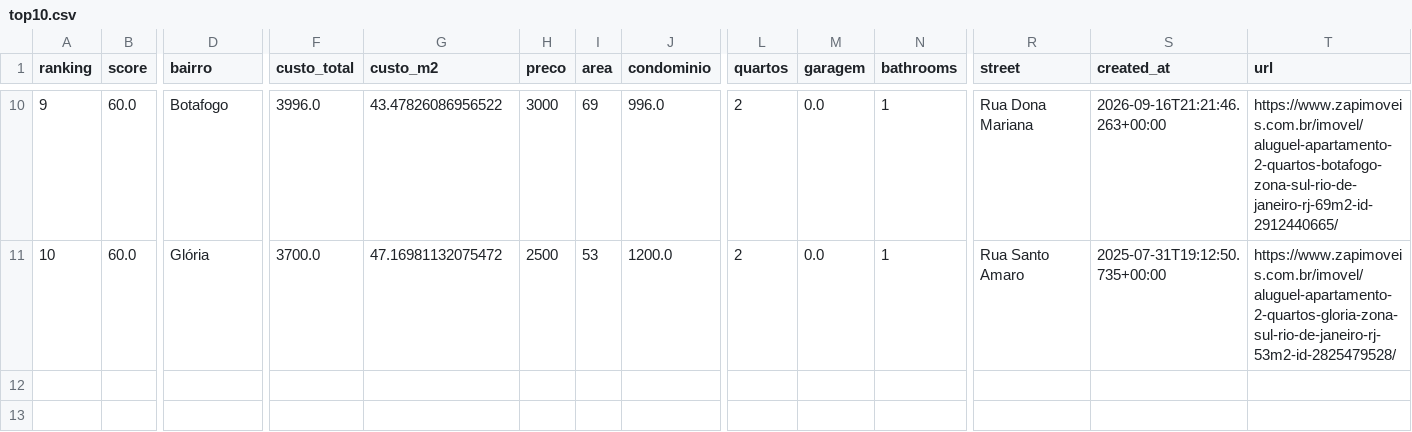
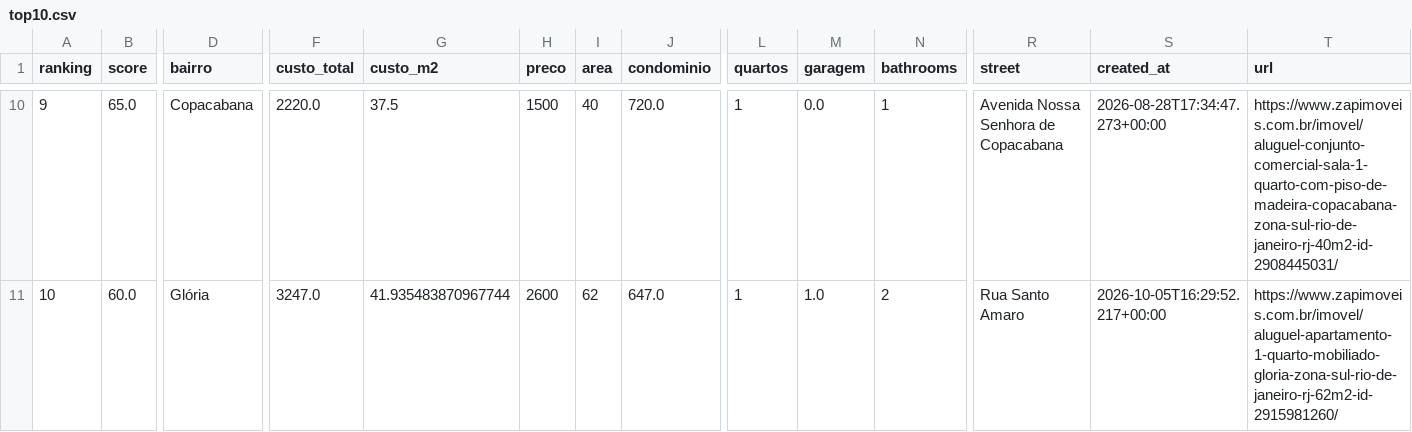
Before and after one commit to DboechatM/RentHunter, a CSV file: data/zap/top/top10.csv, drawn as a sheet; only a part is shown, gaps mark what is left out; the diff covers the shown part only; the diff names each change by its address in the sheet, - before the commit and + after, or states it on an @@ line.

```diff
--- a/data/zap/top/top10.csv
+++ b/data/zap/top/top10.csv
-B10 (score): 60.0
+B10 (score): 65.0
-D10 (bairro): Botafogo
+D10 (bairro): Copacabana
-F10 (custo_total): 3996.0
+F10 (custo_total): 2220.0
-G10 (custo_m2): 43.47826086956522
+G10 (custo_m2): 37.5
-H10 (preco): 3000
+H10 (preco): 1500
-I10 (area): 69
+I10 (area): 40
-J10 (condominio): 996.0
+J10 (condominio): 720.0
-L10:L11 (quartos): 2
+L10:L11 (quartos): 1
-R10 (street): Rua Dona Mariana
+R10 (street): Avenida Nossa Senhora de Copacabana
-S10 (created_at): 2026-09-16T21:21:46.263+00:00
+S10 (created_at): 2026-08-28T17:34:47.273+00:00
-T10 (url): https://www.zapimoveis.com.br/imovel/aluguel-apartamento-2-quartos-botafogo-zona-sul-rio-de-janeiro-rj-69m2-id-2912440665/
+T10 (url): https://www.zapimoveis.com.br/imovel/aluguel-conjunto-comercial-sala-1-quarto-com-piso-de-madeira-copacabana-zona-sul-rio-de-janeiro-rj-40m2-id-2908445031/
-F11 (custo_total): 3700.0
+F11 (custo_total): 3247.0
-G11 (custo_m2): 47.16981132075472
+G11 (custo_m2): 41.935483870967744
-H11 (preco): 2500
+H11 (preco): 2600
-I11 (area): 53
+I11 (area): 62
-J11 (condominio): 1200.0
+J11 (condominio): 647.0
-M11 (garagem): 0.0
+M11 (garagem): 1.0
-N11 (bathrooms): 1
+N11 (bathrooms): 2
-S11 (created_at): 2025-07-31T19:12:50.735+00:00
+S11 (created_at): 2026-10-05T16:29:52.217+00:00
-T11 (url): https://www.zapimoveis.com.br/imovel/aluguel-apartamento-2-quartos-gloria-zona-sul-rio-de-janeiro-rj-53m2-id-2825479528/
+T11 (url): https://www.zapimoveis.com.br/imovel/aluguel-apartamento-1-quarto-mobiliado-gloria-zona-sul-rio-de-janeiro-rj-62m2-id-2915981260/
```
Also changed, not shown: 78 edited cells elsewhere in this file, 3 other files.
